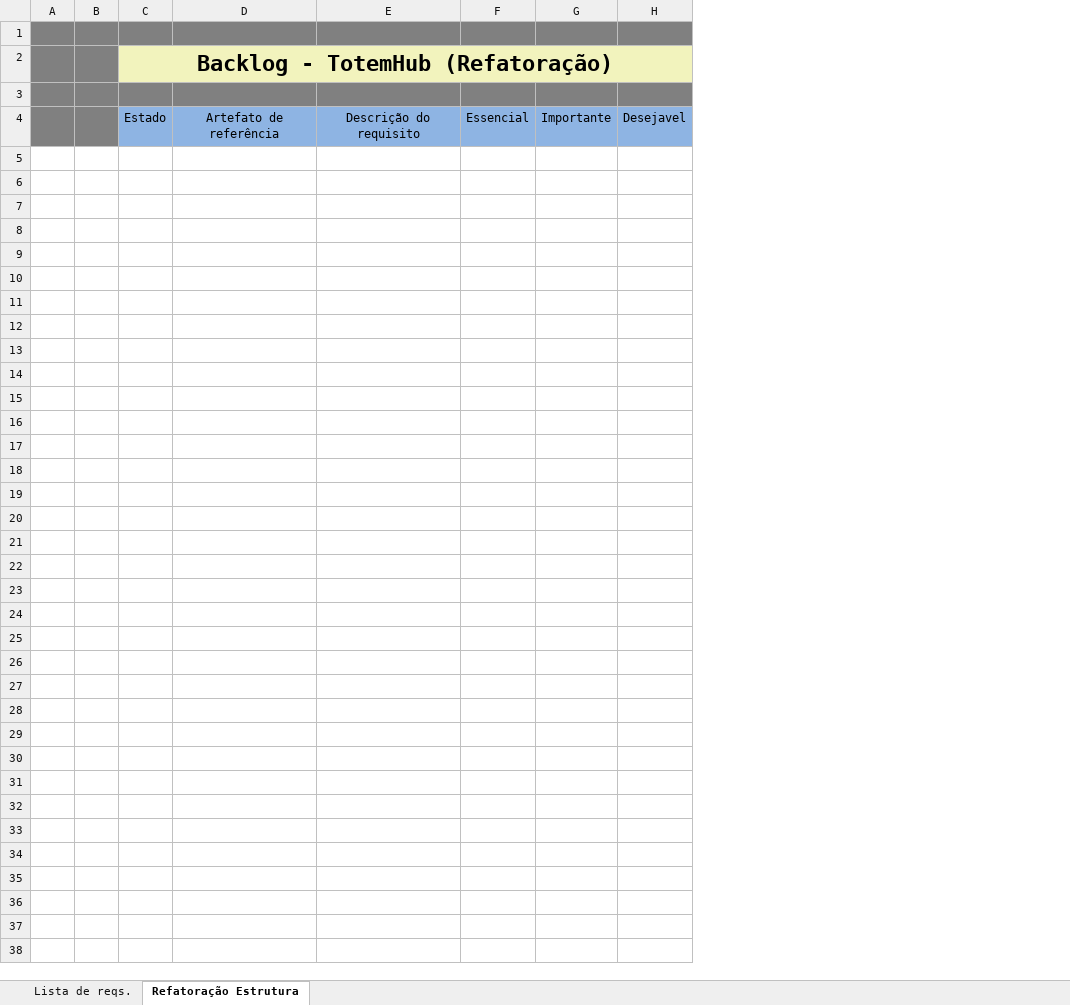
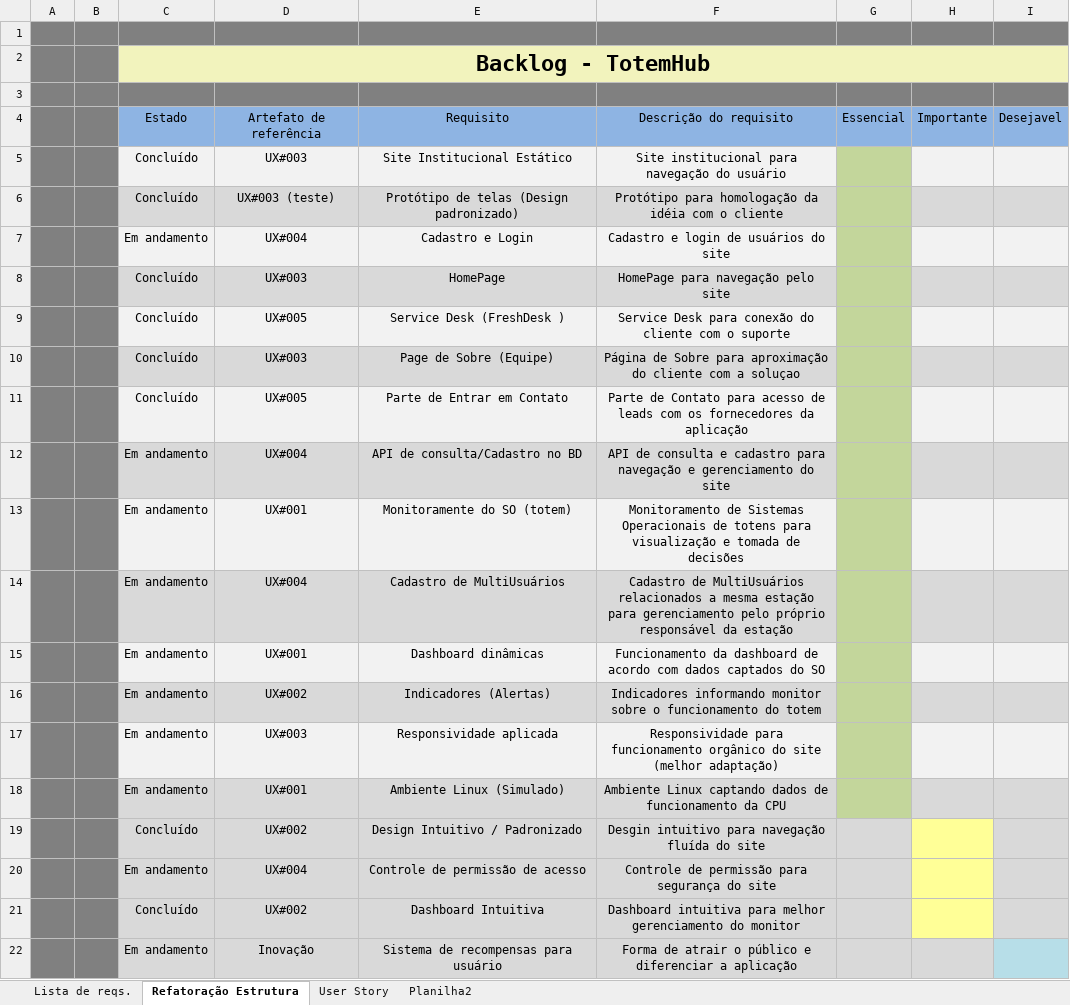
Before and after one commit to jorgeleao123/Bandtec_2_Semestre_PI, an Excel workbook: TotemHub - Backlog.xlsx, sheet Refatoração Estrutura, drawn as a sheet; values as stored, in another font and other column widths than the file's, no borders; table styles not drawn; removed rows and columns are numbered as before the commit, all else as after; the diff names each change by its address in the sheet, - before the commit and + after, or states it on an @@ line.

Commit message:
subindo versão final Backlog

```diff
--- a/TotemHub - Backlog.xlsx (sheet Refatoração Estrutura)
+++ b/TotemHub - Backlog.xlsx (sheet Refatoração Estrutura)
+sheet tab: User Story
+sheet tab: Planilha2
-column C, rows 2-4: Backlog - TotemHub (Refatoração) |  | Estado
-column D, row 4: Artefato de referência
-column E, row 4: Descrição do requisito
+column C, rows 2-4: Backlog - TotemHub |  | Estado
+column D, row 4: Artefato de referência
+column E, row 4: Requisito
+column F, row 4: Descrição do requisito
+row 5:  |  | Concluído | UX#003 | Site Institucional Estático | Site institucional para navegação do usuário
+row 6:  |  | Concluído | UX#003 (teste) | Protótipo de telas (Design padronizado) | Protótipo para homologação da idéia com o cliente
+row 7:  |  | Em andamento | UX#004 | Cadastro e Login | Cadastro e login de usuários do site
+row 8:  |  | Concluído | UX#003 | HomePage | HomePage para navegação pelo site
+row 9:  |  | Concluído | UX#005 | Service Desk (FreshDesk ) | Service Desk para conexão do cliente com o suporte
+row 10:  |  | Concluído | UX#003 | Page de Sobre (Equipe) | Página de Sobre para aproximação do cliente com a soluçao
+row 11:  |  | Concluído | UX#005 | Parte de Entrar em Contato | Parte de Contato para acesso de leads com os fornecedores da aplicação
+row 12:  |  | Em andamento | UX#004 | API de consulta/Cadastro no BD | API de consulta e cadastro para navegação e gerenciamento do site
+row 13:  |  | Em andamento | UX#001 | Monitoramente do SO (totem) | Monitoramento de Sistemas Operacionais de totens para visualização e tomada de decisões
+row 14:  |  | Em andamento | UX#004 | Cadastro de MultiUsuários | Cadastro de MultiUsuários relacionados a mesma estação para gerenciamento pelo próprio responsável da estação
+row 15:  |  | Em andamento | UX#001 | Dashboard dinâmicas | Funcionamento da dashboard de acordo com dados captados do SO
+row 16:  |  | Em andamento | UX#002 | Indicadores (Alertas) | Indicadores informando monitor sobre o funcionamento do totem
+row 17:  |  | Em andamento | UX#003 | Responsividade aplicada | Responsividade para funcionamento orgânico do site (melhor adaptação)
+row 18:  |  | Em andamento | UX#001 | Ambiente Linux (Simulado) | Ambiente Linux captando dados de funcionamento da CPU
+row 19:  |  | Concluído | UX#002 | Design Intuitivo / Padronizado | Desgin intuitivo para navegação fluída do site
+row 20:  |  | Em andamento | UX#004 | Controle de permissão de acesso | Controle de permissão para segurança do site
+row 21:  |  | Concluído | UX#002 | Dashboard Intuitiva | Dashboard intuitiva para melhor gerenciamento do monitor
+row 22:  |  | Em andamento | Inovação | Sistema de recompensas para usuário | Forma de atrair o público e diferenciar a aplicação
```
Also changed, not shown: charts or pictures.
